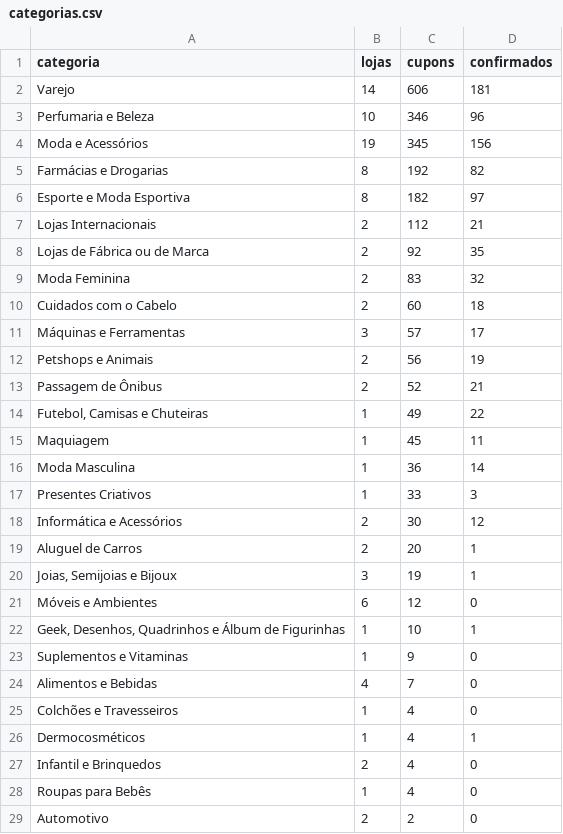
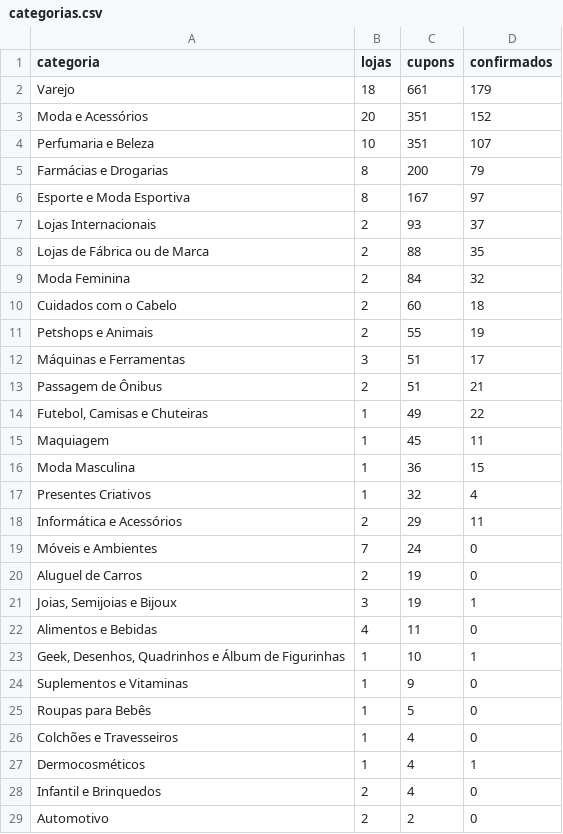
Before and after one commit to juniorveigabr/cupom-garantido-dados, a CSV file: dados/categorias.csv, drawn as a sheet; only a part is shown; the diff covers the shown part only.

```diff
--- a/dados/categorias.csv
+++ b/dados/categorias.csv
@@ -1,25 +1,26 @@
 categoria,lojas,cupons,confirmados
-Varejo,14,606,181
-Perfumaria e Beleza,10,346,96
-Moda e Acessórios,19,345,156
-Farmácias e Drogarias,8,192,82
-Esporte e Moda Esportiva,8,182,97
-Lojas Internacionais,2,112,21
-Lojas de Fábrica ou de Marca,2,92,35
-Moda Feminina,2,83,32
+Varejo,18,661,179
+Moda e Acessórios,20,351,152
+Perfumaria e Beleza,10,351,107
+Farmácias e Drogarias,8,200,79
+Esporte e Moda Esportiva,8,167,97
+Lojas Internacionais,2,93,37
+Lojas de Fábrica ou de Marca,2,88,35
+Moda Feminina,2,84,32
 Cuidados com o Cabelo,2,60,18
-Máquinas e Ferramentas,3,57,17
-Petshops e Animais,2,56,19
-Passagem de Ônibus,2,52,21
+Petshops e Animais,2,55,19
+Máquinas e Ferramentas,3,51,17
+Passagem de Ônibus,2,51,21
 "Futebol, Camisas e Chuteiras",1,49,22
 Maquiagem,1,45,11
-Moda Masculina,1,36,14
-Presentes Criativos,1,33,3
-Informática e Acessórios,2,30,12
-Aluguel de Carros,2,20,1
+Moda Masculina,1,36,15
+Presentes Criativos,1,32,4
+Informática e Acessórios,2,29,11
+Móveis e Ambientes,7,24,0
+Aluguel de Carros,2,19,0
 "Joias, Semijoias e Bijoux",3,19,1
-Móveis e Ambientes,6,12,0
+Alimentos e Bebidas,4,11,0
 "Geek, Desenhos, Quadrinhos e Álbum de Figurinhas",1,10,1
 Suplementos e Vitaminas,1,9,0
-Alimentos e Bebidas,4,7,0
+Roupas para Bebês,1,5,0
 Colchões e Travesseiros,1,4,0
@@ -27,3 +28,2 @@ Dermocosméticos,1,4,1
 Infantil e Brinquedos,2,4,0
-Roupas para Bebês,1,4,0
 Automotivo,2,2,0
```
Also changed, not shown: 2 added rows and 1 removed row elsewhere in this file, dados/cupons-por-dia.csv, dados/lojas-com-mais-cupons.csv, 3 other files.
